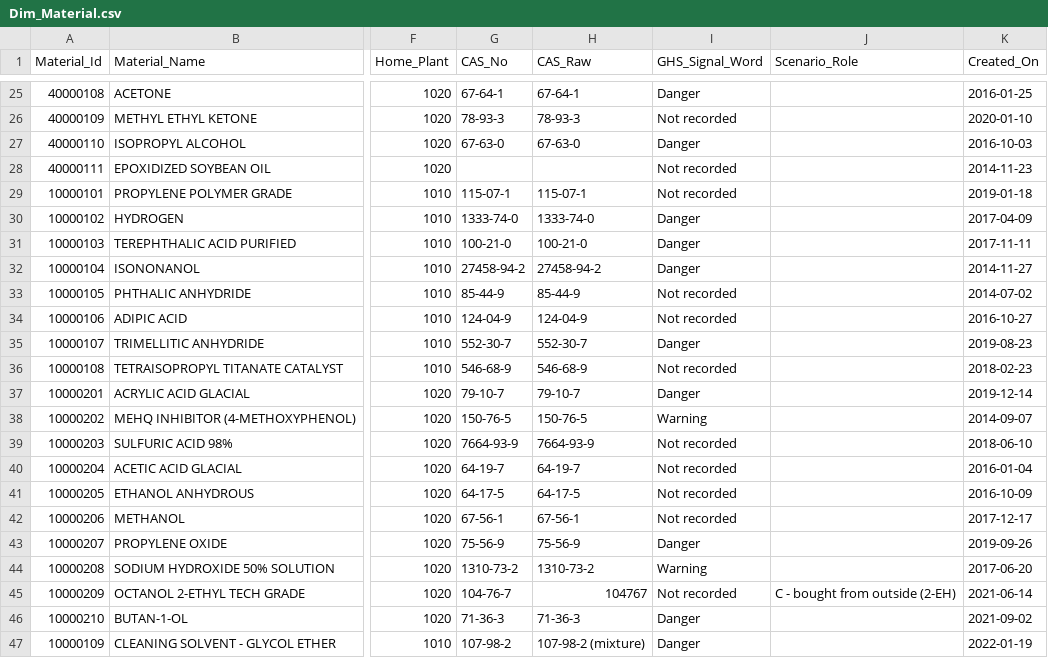
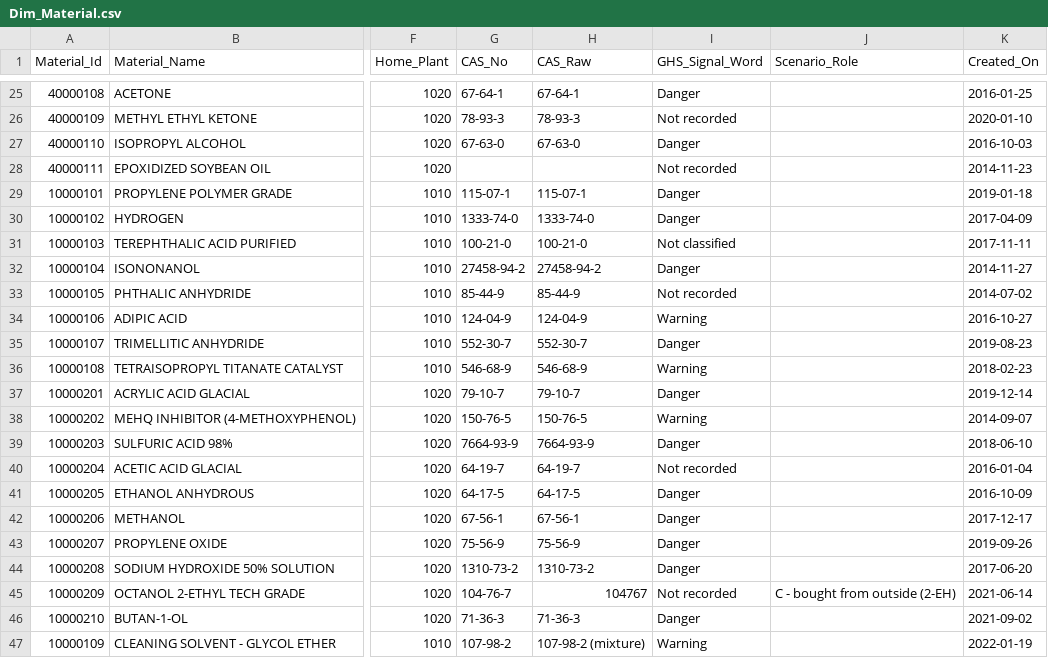
Before and after one commit to aviratp14-oss/chemical-data-analyst-portfolio, a CSV file: project-C-sap-chemical-portfolio/data/clean/Dim_Material.csv, drawn as a sheet; only a part is shown, gaps mark what is left out; the diff covers the shown part only; the diff names each change by its address in the sheet, - before the commit and + after, or states it on an @@ line.

```diff
--- a/project-C-sap-chemical-portfolio/data/clean/Dim_Material.csv
+++ b/project-C-sap-chemical-portfolio/data/clean/Dim_Material.csv
-I29 (GHS_Signal_Word): Not recorded
+I29 (GHS_Signal_Word): Danger
-I31 (GHS_Signal_Word): Danger
+I31 (GHS_Signal_Word): Not classified
-I34 (GHS_Signal_Word): Not recorded
+I34 (GHS_Signal_Word): Warning
-I36 (GHS_Signal_Word): Not recorded
+I36 (GHS_Signal_Word): Warning
-I39 (GHS_Signal_Word): Not recorded
+I39 (GHS_Signal_Word): Danger
-I41:I42 (GHS_Signal_Word): Not recorded
+I41:I42 (GHS_Signal_Word): Danger
-I44 (GHS_Signal_Word): Warning
+I44 (GHS_Signal_Word): Danger
-I47 (GHS_Signal_Word): Danger
+I47 (GHS_Signal_Word): Warning
```
Also changed, not shown: 13 edited cells elsewhere in this file, project-C-sap-chemical-portfolio/data/clean/Fact_Make_vs_Buy.csv, project-C-sap-chemical-portfolio/data/clean/Map_Make_vs_Buy.csv, 13 other files.
